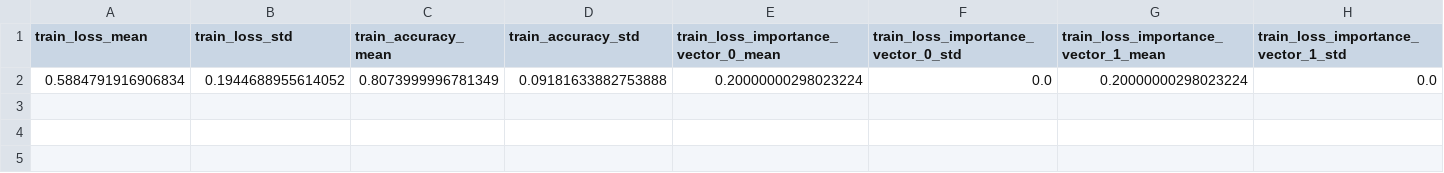
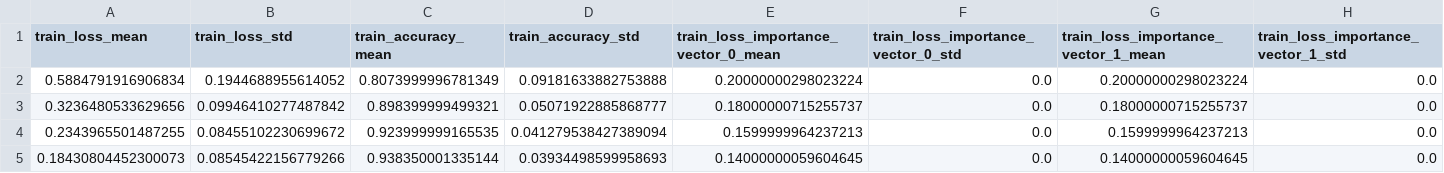
Before and after one commit to JMackie80/HowToTrainYourMAMLPytorch, a CSV file: omniglot_maml_1_8_0.1_64_5_1/logs/summary_statistics.csv, drawn as a sheet; only a part is shown; rows hold the shown columns only; the diff names each change by its address in the sheet, - before the commit and + after, or states it on an @@ line.

Commit message:
partial maml

```diff
--- a/omniglot_maml_1_8_0.1_64_5_1/logs/summary_statistics.csv
+++ b/omniglot_maml_1_8_0.1_64_5_1/logs/summary_statistics.csv
+row 3: 0.3236480533629656 | 0.09946410277487842 | 0.898399999499321 | 0.05071922885868777 | 0.18000000715255737 | 0.0 | 0.18000000715255737 | 0.0
+row 4: 0.2343965501487255 | 0.08455102230699672 | 0.923999999165535 | 0.041279538427389094 | 0.1599999964237213 | 0.0 | 0.1599999964237213 | 0.0
+row 5: 0.18430804452300073 | 0.08545422156779266 | 0.938350001335144 | 0.03934498599958693 | 0.14000000059604645 | 0.0 | 0.14000000059604645 | 0.0
```
Also changed, not shown: 5 other files.
